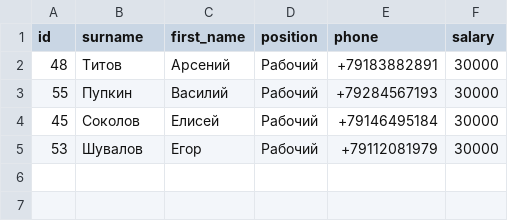
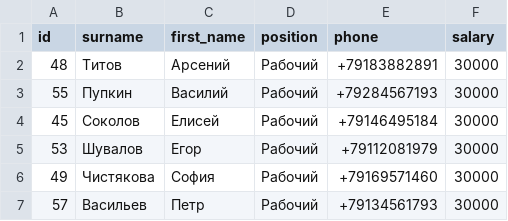
Before and after one commit to PavelSBakhtin/Python_HomeWork, a CSV file: homework8_database_d.csv, drawn as a sheet; the diff names each change by its address in the sheet, - before the commit and + after, or states it on an @@ line.

```diff
--- a/homework8_database_d.csv
+++ b/homework8_database_d.csv
+row 6: 49 | Чистякова | София | Рабочий | +79169571460 | 30000
+row 7: 57 | Васильев | Петр | Рабочий | +79134561793 | 30000
```
Also changed, not shown: 3 other files.
